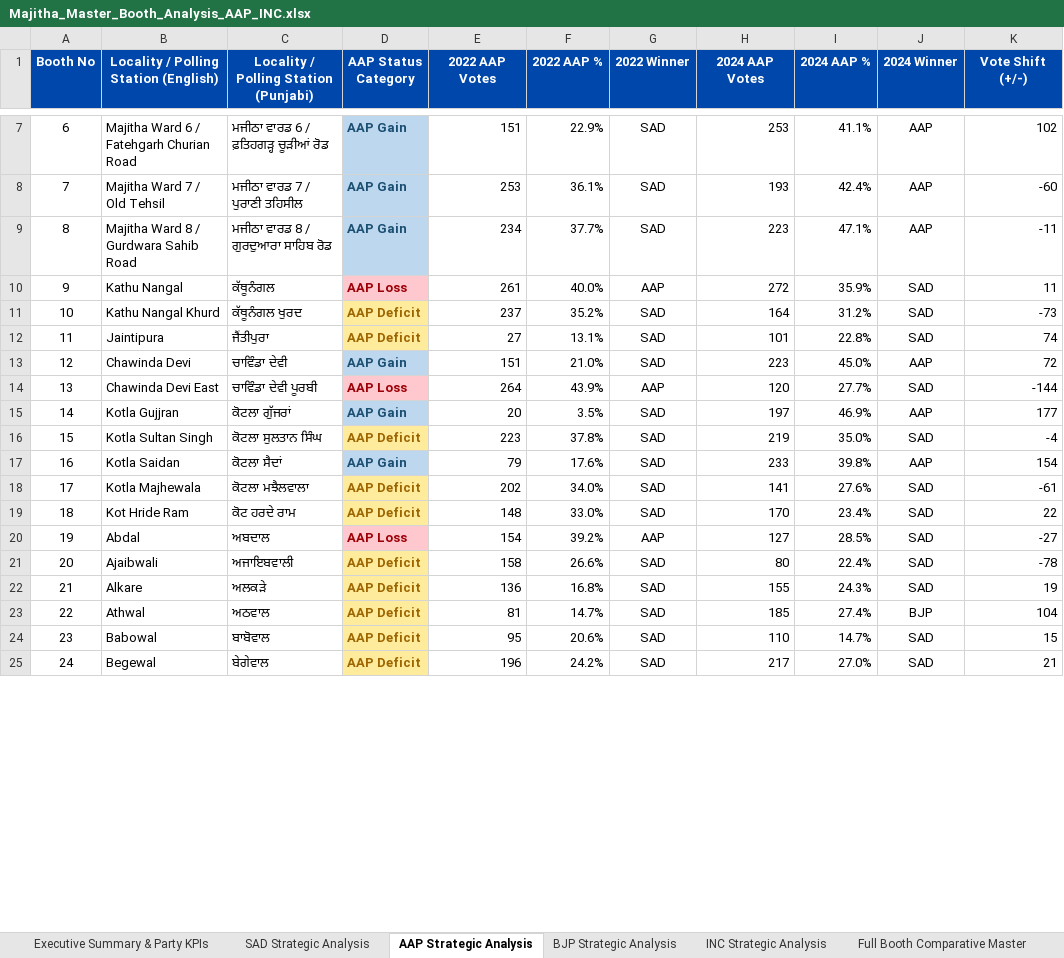
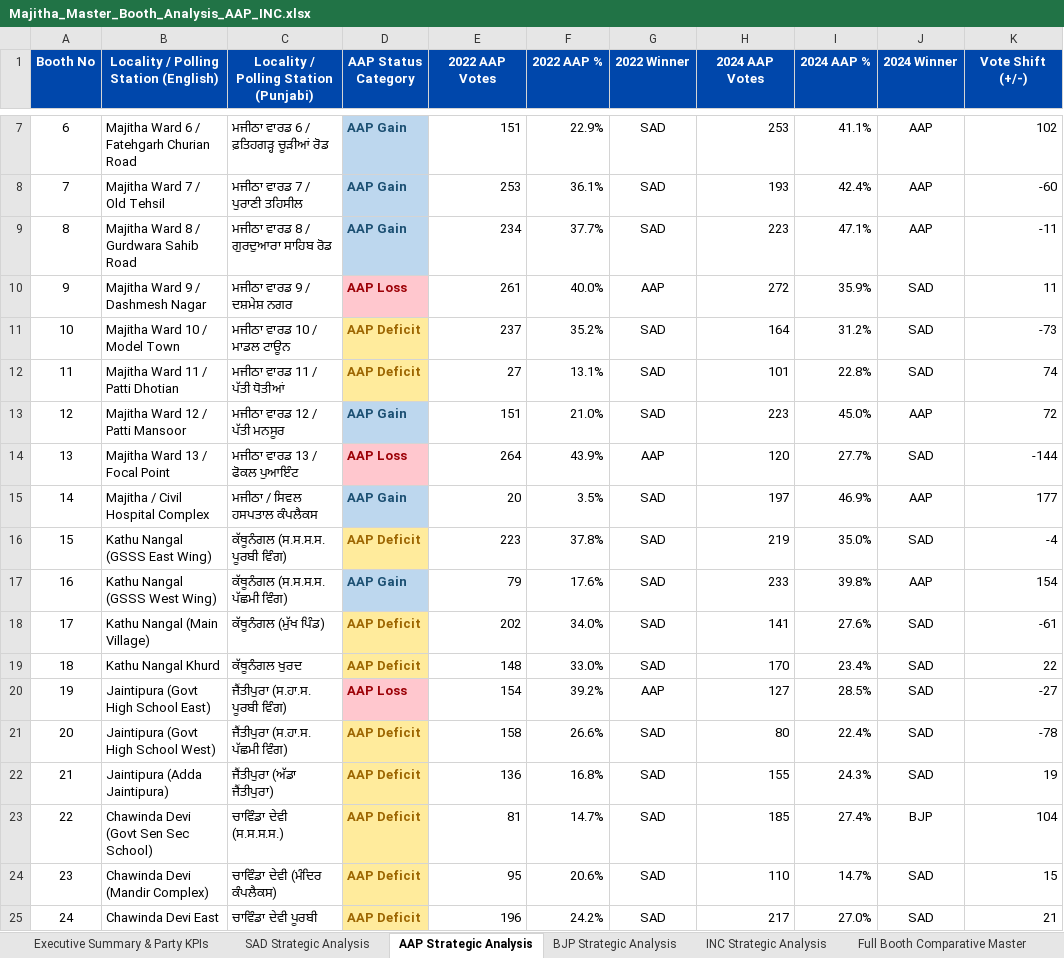
Before and after one commit to Jass-2005/majitha-election-dashboard, an Excel workbook: public/Majitha_Master_Booth_Analysis_AAP_INC.xlsx, sheet AAP Strategic Analysis, drawn as a sheet; only a part is shown, gaps mark what is left out; values as stored, in another font and other column widths than the file's, no borders; the diff covers the shown part only; the diff names each change by its address in the sheet, - before the commit and + after, or states it on an @@ line.

```diff
--- a/public/Majitha_Master_Booth_Analysis_AAP_INC.xlsx (sheet AAP Strategic Analysis)
+++ b/public/Majitha_Master_Booth_Analysis_AAP_INC.xlsx (sheet AAP Strategic Analysis)
-B10: Kathu Nangal
+B10: Majitha Ward 9 / Dashmesh Nagar
-C10: ਕੱਥੂਨੰਗਲ
+C10: ਮਜੀਠਾ ਵਾਰਡ 9 / ਦਸ਼ਮੇਸ਼ ਨਗਰ
-B11: Kathu Nangal Khurd
+B11: Majitha Ward 10 / Model Town
-C11: ਕੱਥੂਨੰਗਲ ਖੁਰਦ
+C11: ਮਜੀਠਾ ਵਾਰਡ 10 / ਮਾਡਲ ਟਾਊਨ
-B12: Jaintipura
+B12: Majitha Ward 11 / Patti Dhotian
-C12: ਜੈੰਤੀਪੁਰਾ
+C12: ਮਜੀਠਾ ਵਾਰਡ 11 / ਪੱਤੀ ਧੋਤੀਆਂ
-B13: Chawinda Devi
+B13: Majitha Ward 12 / Patti Mansoor
-C13: ਚਾਵਿੰਡਾ ਦੇਵੀ
+C13: ਮਜੀਠਾ ਵਾਰਡ 12 / ਪੱਤੀ ਮਨਸੂਰ
-B14: Chawinda Devi East
+B14: Majitha Ward 13 / Focal Point
-C14: ਚਾਵਿੰਡਾ ਦੇਵੀ ਪੂਰਬੀ
+C14: ਮਜੀਠਾ ਵਾਰਡ 13 / ਫੋਕਲ ਪੁਆਇੰਟ
-B15: Kotla Gujjran
+B15: Majitha / Civil Hospital Complex
-C15: ਕੋਟਲਾ ਗੁੱਜਰਾਂ
+C15: ਮਜੀਠਾ / ਸਿਵਲ ਹਸਪਤਾਲ ਕੰਪਲੈਕਸ
-B16: Kotla Sultan Singh
+B16: Kathu Nangal (GSSS East Wing)
-C16: ਕੋਟਲਾ ਸੁਲਤਾਨ ਸਿੰਘ
+C16: ਕੱਥੂਨੰਗਲ (ਸ.ਸ.ਸ.ਸ. ਪੂਰਬੀ ਵਿੰਗ)
-B17: Kotla Saidan
+B17: Kathu Nangal (GSSS West Wing)
-C17: ਕੋਟਲਾ ਸੈਦਾਂ
+C17: ਕੱਥੂਨੰਗਲ (ਸ.ਸ.ਸ.ਸ. ਪੱਛਮੀ ਵਿੰਗ)
-B18: Kotla Majhewala
+B18: Kathu Nangal (Main Village)
-C18: ਕੋਟਲਾ ਮਝੈਲਵਾਲਾ
+C18: ਕੱਥੂਨੰਗਲ (ਮੁੱਖ ਪਿੰਡ)
-B19: Kot Hride Ram
+B19: Kathu Nangal Khurd
-C19: ਕੋਟ ਹਰਦੇ ਰਾਮ
+C19: ਕੱਥੂਨੰਗਲ ਖੁਰਦ
-B20: Abdal
+B20: Jaintipura (Govt High School East)
-C20: ਅਬਦਾਲ
+C20: ਜੈੰਤੀਪੁਰਾ (ਸ.ਹਾ.ਸ. ਪੂਰਬੀ ਵਿੰਗ)
-B21: Ajaibwali
+B21: Jaintipura (Govt High School West)
-C21: ਅਜਾਇਬਵਾਲੀ
+C21: ਜੈੰਤੀਪੁਰਾ (ਸ.ਹਾ.ਸ. ਪੱਛਮੀ ਵਿੰਗ)
-B22: Alkare
+B22: Jaintipura (Adda Jaintipura)
-C22: ਅਲਕੜੇ
+C22: ਜੈੰਤੀਪੁਰਾ (ਅੱਡਾ ਜੈੰਤੀਪੁਰਾ)
-B23: Athwal
+B23: Chawinda Devi (Govt Sen Sec School)
-C23: ਅਠਵਾਲ
+C23: ਚਾਵਿੰਡਾ ਦੇਵੀ (ਸ.ਸ.ਸ.ਸ.)
-B24: Babowal
+B24: Chawinda Devi (Mandir Complex)
-C24: ਬਾਬੋਵਾਲ
+C24: ਚਾਵਿੰਡਾ ਦੇਵੀ (ਮੰਦਿਰ ਕੰਪਲੈਕਸ)
-B25: Begewal
+B25: Chawinda Devi East
-C25: ਬੇਗੇਵਾਲ
+C25: ਚਾਵਿੰਡਾ ਦੇਵੀ ਪੂਰਬੀ
```
Also changed, not shown: 319 edited cells elsewhere in this sheet, sheet Full Booth Comparative Master, sheet BJP Strategic Analysis, sheet INC Strategic Analysis, sheet SAD Strategic Analysis, public/Majitha_Master_Party_Booth_Analysis_2022_2024.xlsx, 8 other files.
